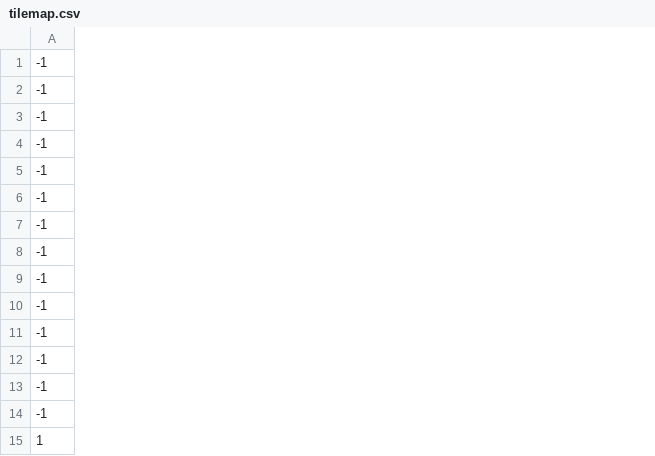
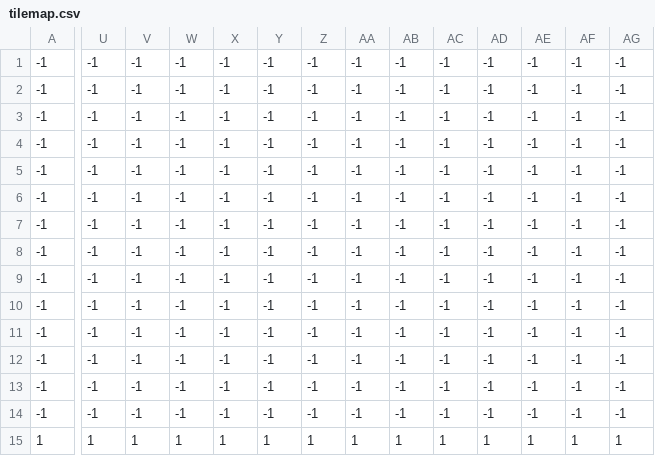
Before and after one commit to Ossww123/Kirby-Clone-CPP, a CSV file: KirbyClone/KirbyGame/assets/stage01/tilemap.csv, drawn as a sheet; only a part is shown, gaps mark what is left out; the diff covers the shown part only; the diff names each change by its address in the sheet, - before the commit and + after, or states it on an @@ line.

```diff
--- a/KirbyClone/KirbyGame/assets/stage01/tilemap.csv
+++ b/KirbyClone/KirbyGame/assets/stage01/tilemap.csv
+column U, rows 1-15: -1 | -1 | -1 | -1 | -1 | -1 | -1 | -1 | -1 | -1 | -1 | -1 | -1 | -1 | 1
+column V, rows 1-15: -1 | -1 | -1 | -1 | -1 | -1 | -1 | -1 | -1 | -1 | -1 | -1 | -1 | -1 | 1
+column W, rows 1-15: -1 | -1 | -1 | -1 | -1 | -1 | -1 | -1 | -1 | -1 | -1 | -1 | -1 | -1 | 1
+column X, rows 1-15: -1 | -1 | -1 | -1 | -1 | -1 | -1 | -1 | -1 | -1 | -1 | -1 | -1 | -1 | 1
+column Y, rows 1-15: -1 | -1 | -1 | -1 | -1 | -1 | -1 | -1 | -1 | -1 | -1 | -1 | -1 | -1 | 1
+column Z, rows 1-15: -1 | -1 | -1 | -1 | -1 | -1 | -1 | -1 | -1 | -1 | -1 | -1 | -1 | -1 | 1
+column AA, rows 1-15: -1 | -1 | -1 | -1 | -1 | -1 | -1 | -1 | -1 | -1 | -1 | -1 | -1 | -1 | 1
+column AB, rows 1-15: -1 | -1 | -1 | -1 | -1 | -1 | -1 | -1 | -1 | -1 | -1 | -1 | -1 | -1 | 1
+column AC, rows 1-15: -1 | -1 | -1 | -1 | -1 | -1 | -1 | -1 | -1 | -1 | -1 | -1 | -1 | -1 | 1
+column AD, rows 1-15: -1 | -1 | -1 | -1 | -1 | -1 | -1 | -1 | -1 | -1 | -1 | -1 | -1 | -1 | 1
+column AE, rows 1-15: -1 | -1 | -1 | -1 | -1 | -1 | -1 | -1 | -1 | -1 | -1 | -1 | -1 | -1 | 1
+column AF, rows 1-15: -1 | -1 | -1 | -1 | -1 | -1 | -1 | -1 | -1 | -1 | -1 | -1 | -1 | -1 | 1
+column AG, rows 1-15: -1 | -1 | -1 | -1 | -1 | -1 | -1 | -1 | -1 | -1 | -1 | -1 | -1 | -1 | 1
```
Also changed, not shown: 15 added columns elsewhere in this file, 3 other files.
